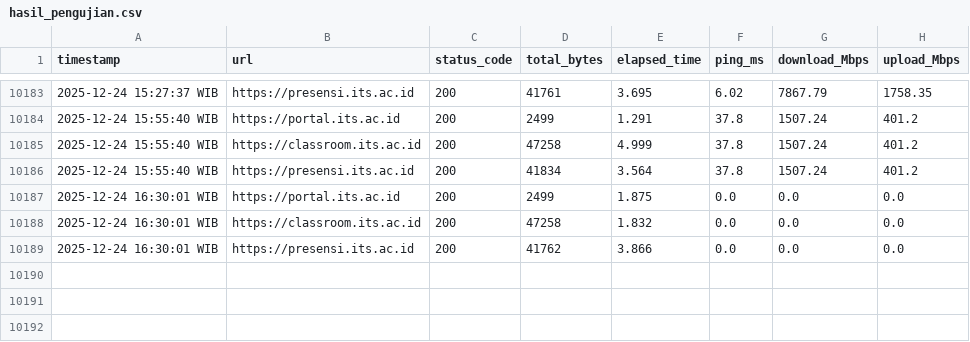
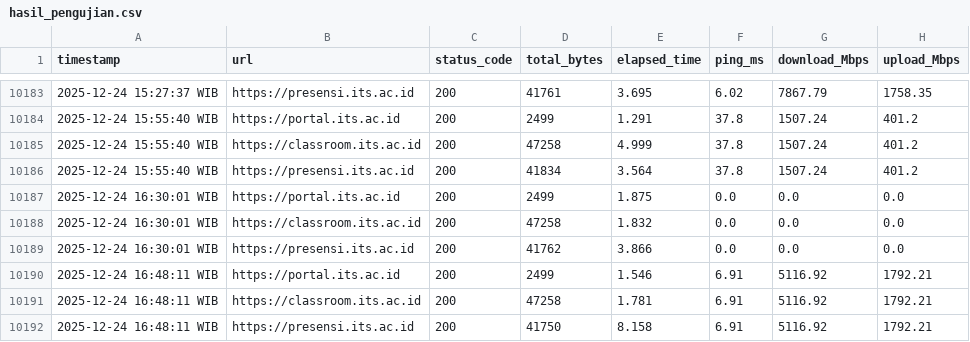
Before and after one commit to musyaree/its-website-monitor, a CSV file: hasil_pengujian.csv, drawn as a sheet; only a part is shown, gaps mark what is left out; the diff names each change by its address in the sheet, - before the commit and + after, or states it on an @@ line.

```diff
--- a/hasil_pengujian.csv
+++ b/hasil_pengujian.csv
+row 10190: 2025-12-24 16:48:11 WIB | https://portal.its.ac.id | 200 | 2499 | 1.546 | 6.91 | 5116.92 | 1792.21
+row 10191: 2025-12-24 16:48:11 WIB | https://classroom.its.ac.id | 200 | 47258 | 1.781 | 6.91 | 5116.92 | 1792.21
+row 10192: 2025-12-24 16:48:11 WIB | https://presensi.its.ac.id | 200 | 41750 | 8.158 | 6.91 | 5116.92 | 1792.21
```
